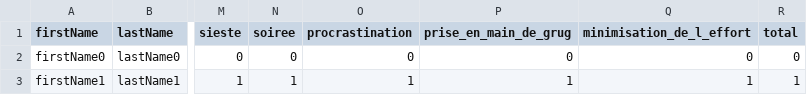
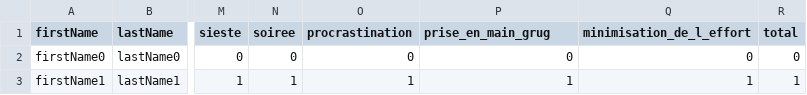
Before and after one commit to gillesdami/DiplomePlease, a CSV file: data/students.csv, drawn as a sheet; only a part is shown, gaps mark what is left out; the diff names each change by its address in the sheet, - before the commit and + after, or states it on an @@ line.

```diff
--- a/data/students.csv
+++ b/data/students.csv
-P1: prise_en_main_de_grug
+P1: prise_en_main_grug
```
Also changed, not shown: 7 other files.
